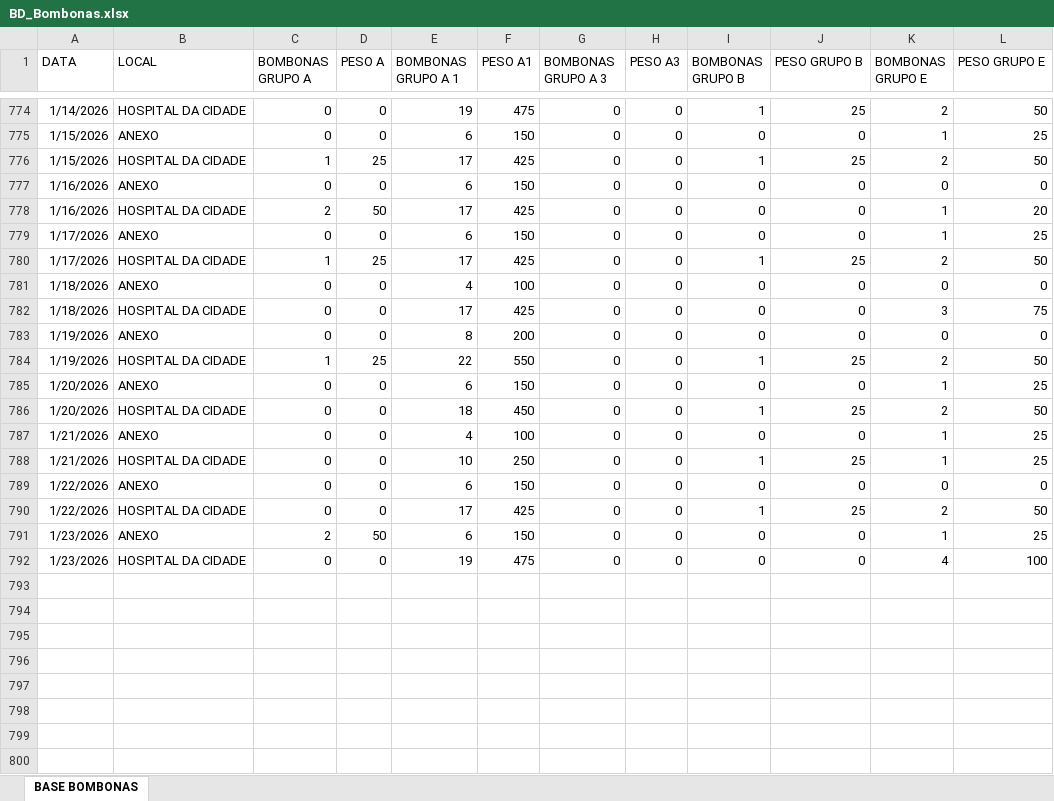
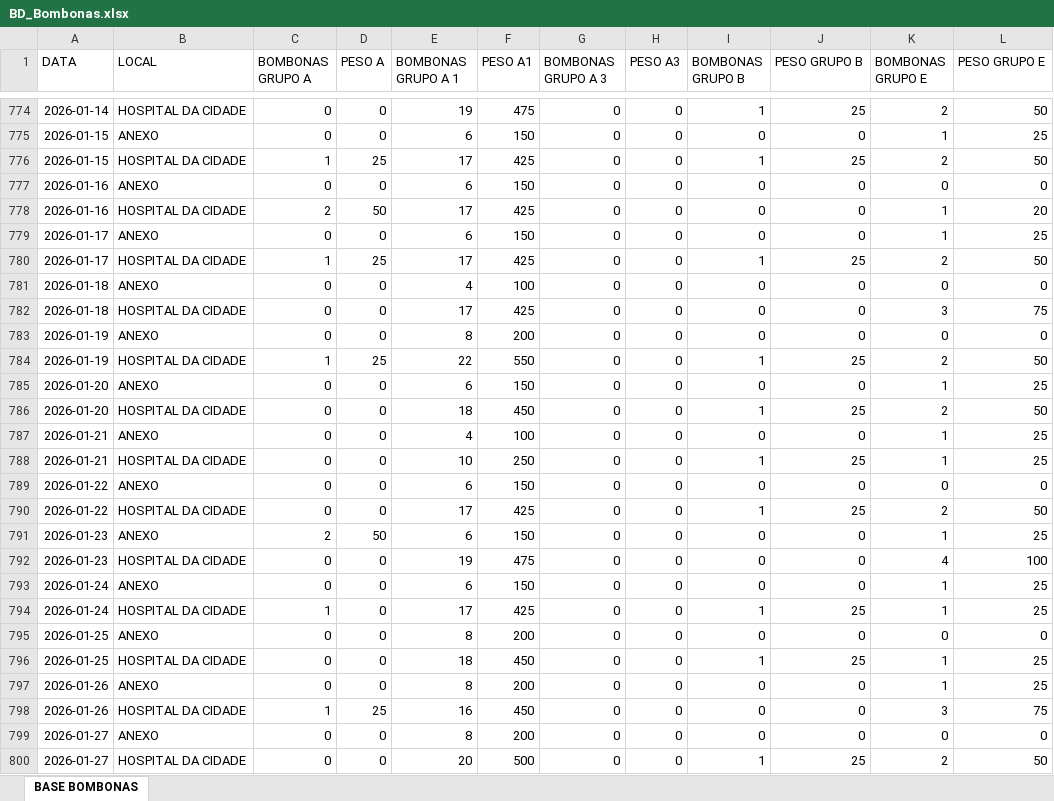
Before and after one commit to hamiltonjmp/painel-bombonas, an Excel workbook: dados/BD_Bombonas.xlsx, sheet BASE BOMBONAS, drawn as a sheet; only a part is shown, gaps mark what is left out; values as stored, in another font and other column widths than the file's, no borders; the diff covers the shown part only; the diff names each change by its address in the sheet, - before the commit and + after, or states it on an @@ line.

```diff
--- a/dados/BD_Bombonas.xlsx (sheet BASE BOMBONAS)
+++ b/dados/BD_Bombonas.xlsx (sheet BASE BOMBONAS)
-A774 (DATA): 1/14/2026
+A774 (DATA): 2026-01-14
-A775:A776 (DATA): 1/15/2026
+A775:A776 (DATA): 2026-01-15
-A777:A778 (DATA): 1/16/2026
+A777:A778 (DATA): 2026-01-16
-A779:A780 (DATA): 1/17/2026
+A779:A780 (DATA): 2026-01-17
-A781:A782 (DATA): 1/18/2026
+A781:A782 (DATA): 2026-01-18
-A783:A784 (DATA): 1/19/2026
+A783:A784 (DATA): 2026-01-19
-A785:A786 (DATA): 1/20/2026
+A785:A786 (DATA): 2026-01-20
-A787:A788 (DATA): 1/21/2026
+A787:A788 (DATA): 2026-01-21
-A789:A790 (DATA): 1/22/2026
+A789:A790 (DATA): 2026-01-22
-A791:A792 (DATA): 1/23/2026
+A791:A792 (DATA): 2026-01-23
+row 793: 2026-01-24 | ANEXO | 0 | 0 | 6 | 150 | 0 | 0 | 0 | 0 | 1 | 25
+row 794: 2026-01-24 | HOSPITAL DA CIDADE | 1 | 0 | 17 | 425 | 0 | 0 | 1 | 25 | 1 | 25
+row 795: 2026-01-25 | ANEXO | 0 | 0 | 8 | 200 | 0 | 0 | 0 | 0 | 0 | 0
+row 796: 2026-01-25 | HOSPITAL DA CIDADE | 0 | 0 | 18 | 450 | 0 | 0 | 1 | 25 | 1 | 25
+row 797: 2026-01-26 | ANEXO | 0 | 0 | 8 | 200 | 0 | 0 | 0 | 0 | 1 | 25
+row 798: 2026-01-26 | HOSPITAL DA CIDADE | 1 | 25 | 16 | 450 | 0 | 0 | 0 | 0 | 3 | 75
+row 799: 2026-01-27 | ANEXO | 0 | 0 | 8 | 200 | 0 | 0 | 0 | 0 | 0 | 0
+row 800: 2026-01-27 | HOSPITAL DA CIDADE | 0 | 0 | 20 | 500 | 0 | 0 | 1 | 25 | 2 | 50
```
Also changed, not shown: 8 added rows and 27 edited cells elsewhere in this sheet.
